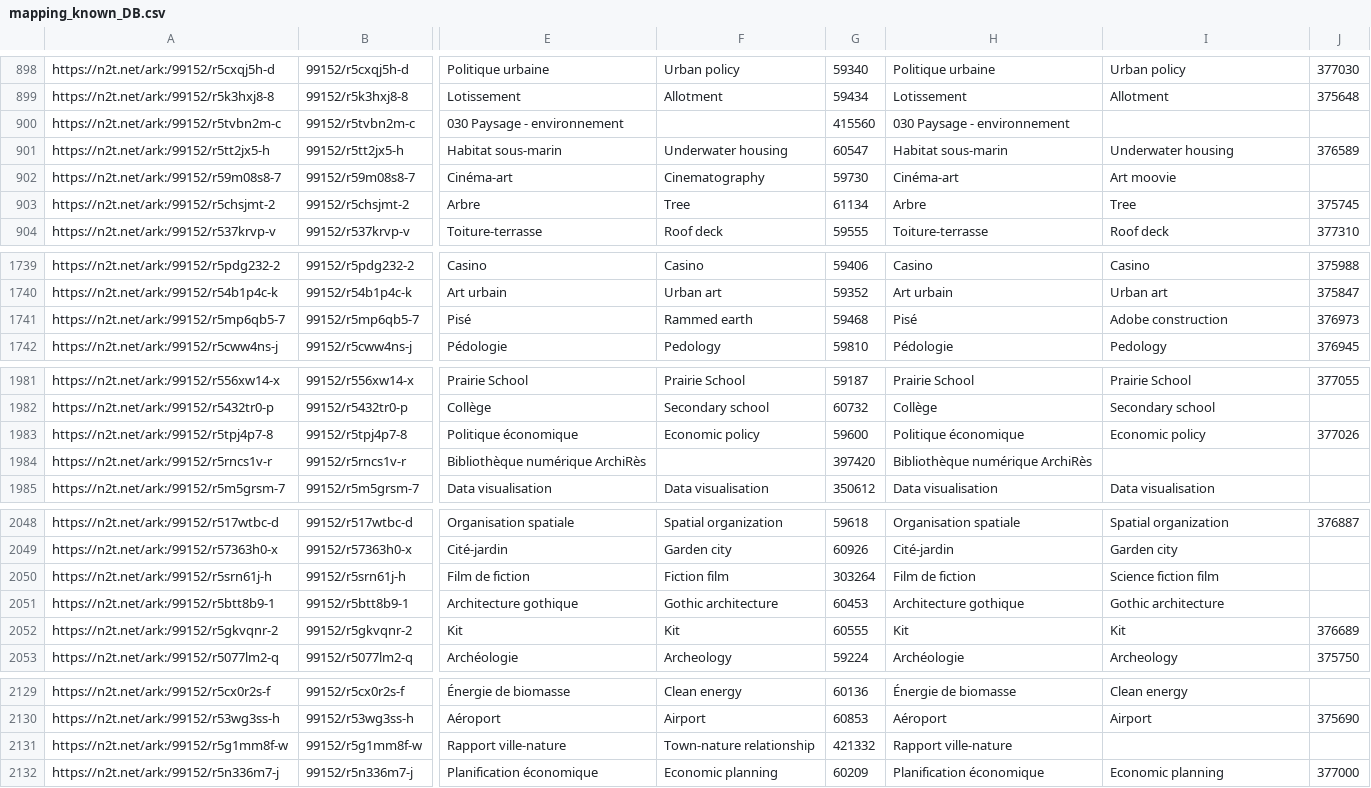
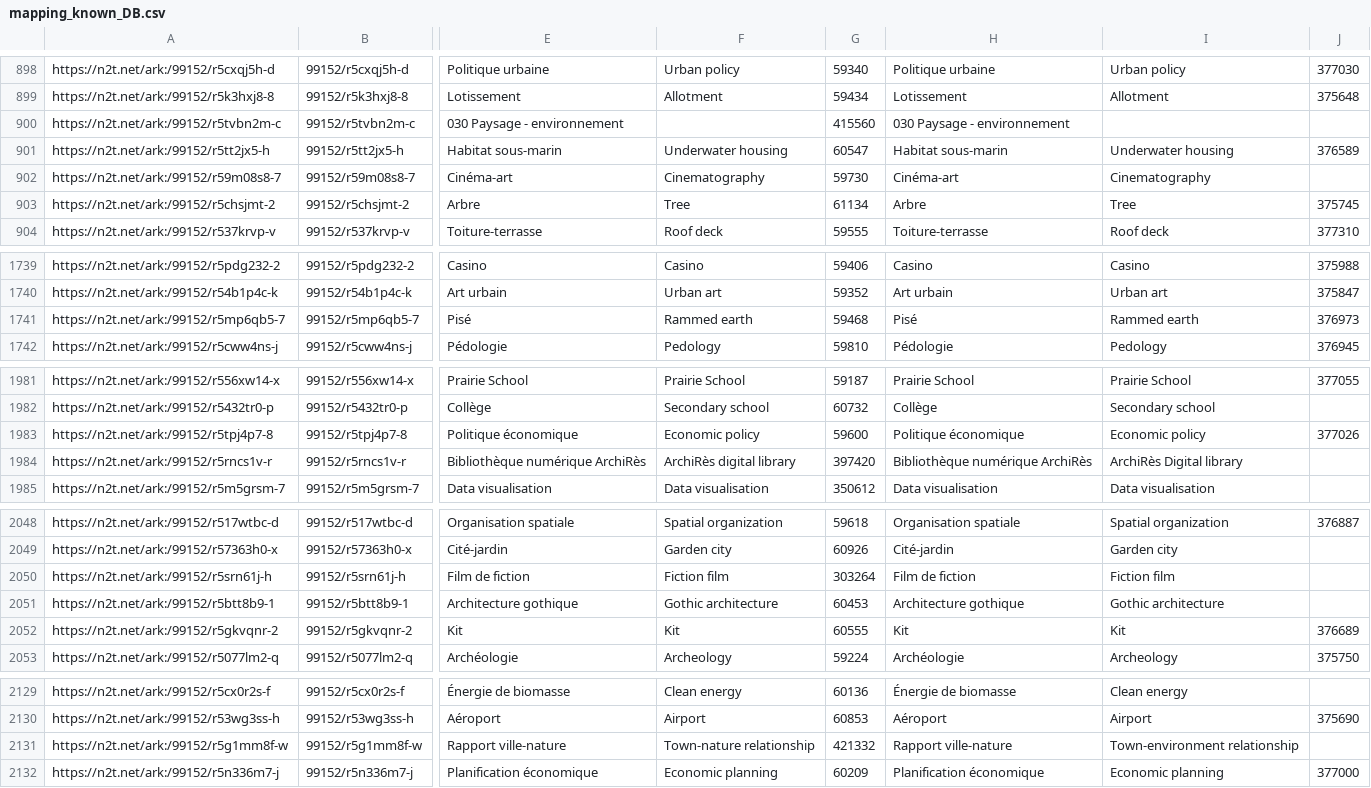
Before and after one commit to Alban-Peyrat/Archires_Thesaurus, a CSV file: mapping_known_DB.csv, drawn as a sheet; only a part is shown, gaps mark what is left out; the diff covers the shown part only; the diff names each change by its address in the sheet, - before the commit and + after, or states it on an @@ line.

Commit message:
Mapping DB : update Opentheso & Koha ArchiRes

```diff
--- a/mapping_known_DB.csv
+++ b/mapping_known_DB.csv
-I902: Art moovie
+I902: Cinematography
-I1741: Adobe construction
+I1741: Rammed earth
-F1984: (empty)
+F1984: ArchiRès digital library
-I1984: (empty)
+I1984: ArchiRès Digital library
-I2050: Science fiction film
+I2050: Fiction film
-I2131: (empty)
+I2131: Town-environment relationship
```
Also changed, not shown: 12 added rows and 23 edited cells elsewhere in this file, 1 other file.
